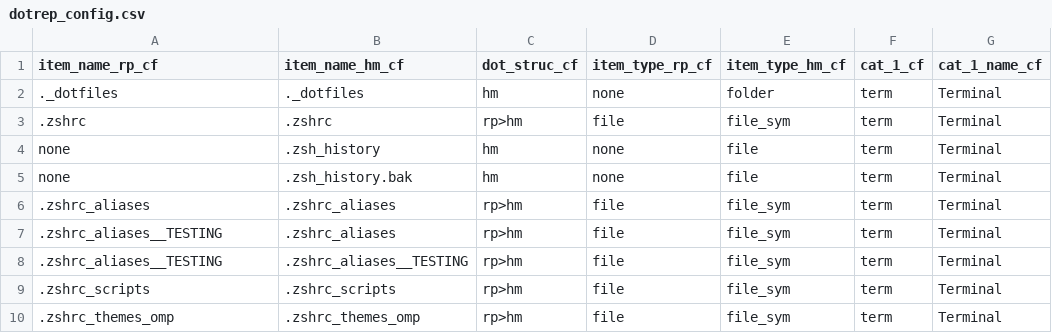
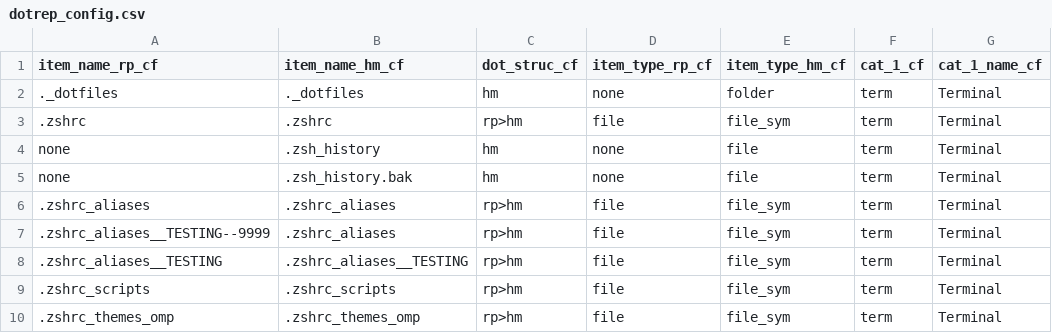
Before and after one commit to manufac-tech/mac-dot-report, a CSV file: data/dotrep_config.csv, drawn as a sheet; only a part is shown; the diff names each change by its address in the sheet, - before the commit and + after, or states it on an @@ line.

```diff
--- a/data/dotrep_config.csv
+++ b/data/dotrep_config.csv
-A7 (item_name_rp_cf): .zshrc_aliases__TESTING
+A7 (item_name_rp_cf): .zshrc_aliases__TESTING--9999
```
Also changed, not shown: 2 other files.
